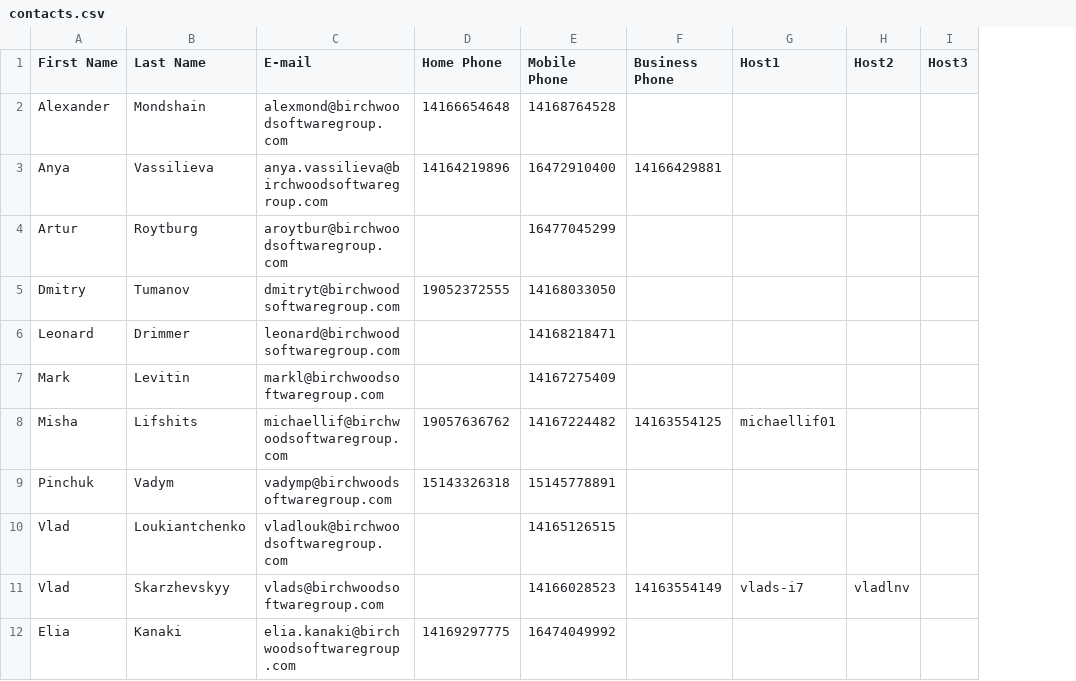
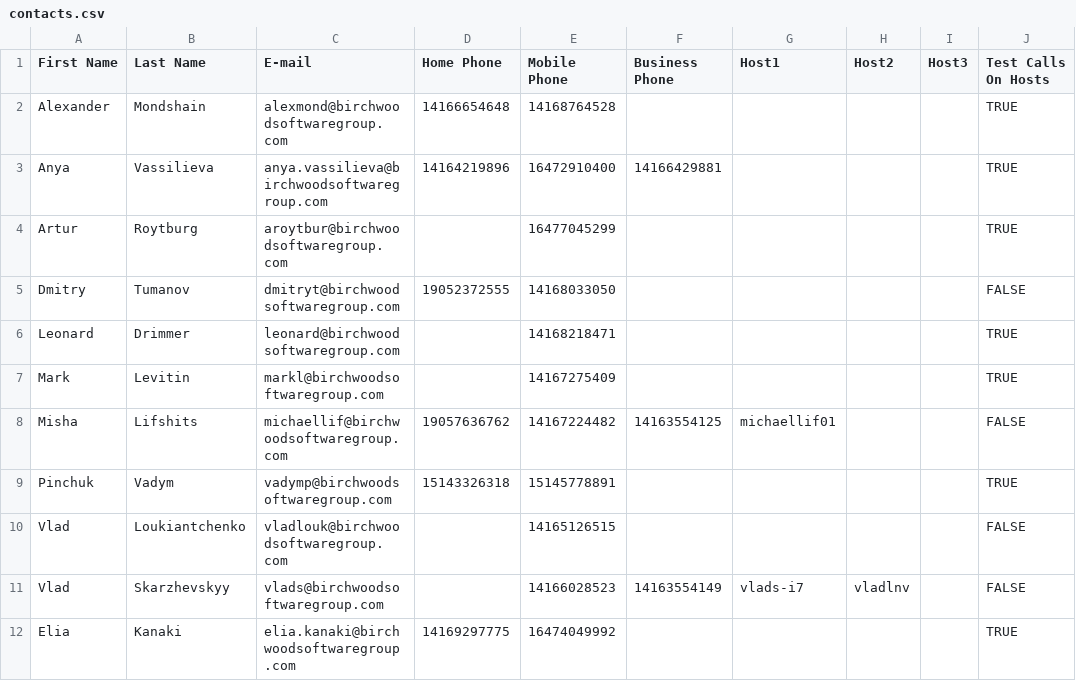
Before and after one commit to michaellif/pyx4j, a CSV file: vista-shared/vista-server-config/src/main/resources/contacts.csv, drawn as a sheet; the diff names each change by its address in the sheet, - before the commit and + after, or states it on an @@ line.

Commit message:
VISTA-175 #time 20m disable phone call for some developers computers

```diff
--- a/vista-shared/vista-server-config/src/main/resources/contacts.csv
+++ b/vista-shared/vista-server-config/src/main/resources/contacts.csv
+column J (Test Calls On Hosts), rows 2-12: TRUE | TRUE | TRUE | FALSE | TRUE | TRUE | FALSE | TRUE | FALSE | FALSE | TRUE
```
Also changed, not shown: 2 other files.
